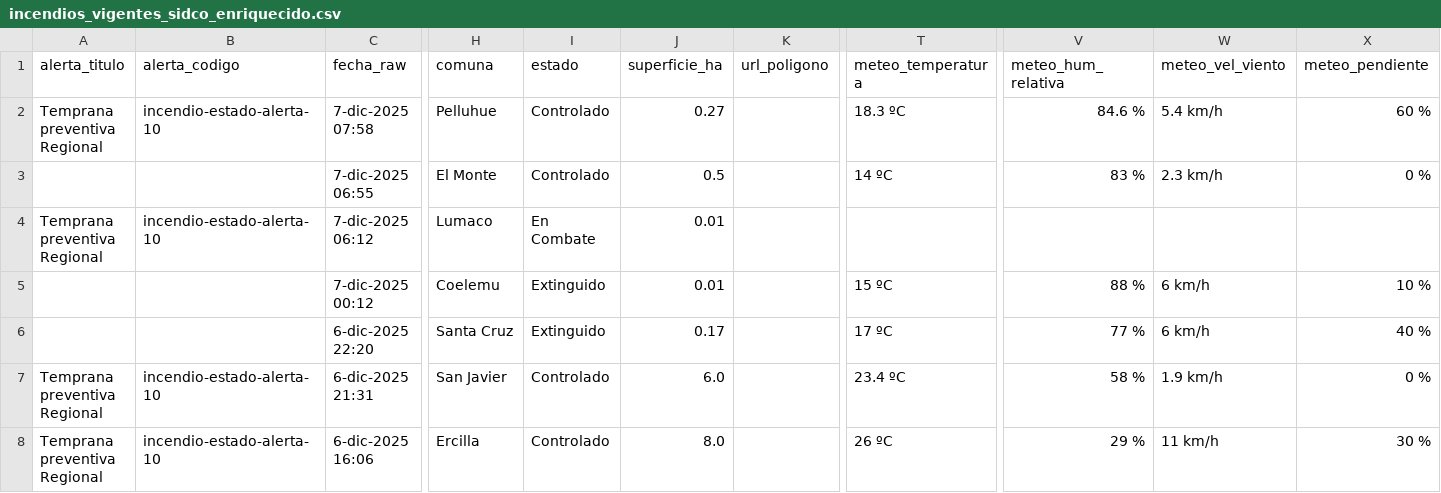
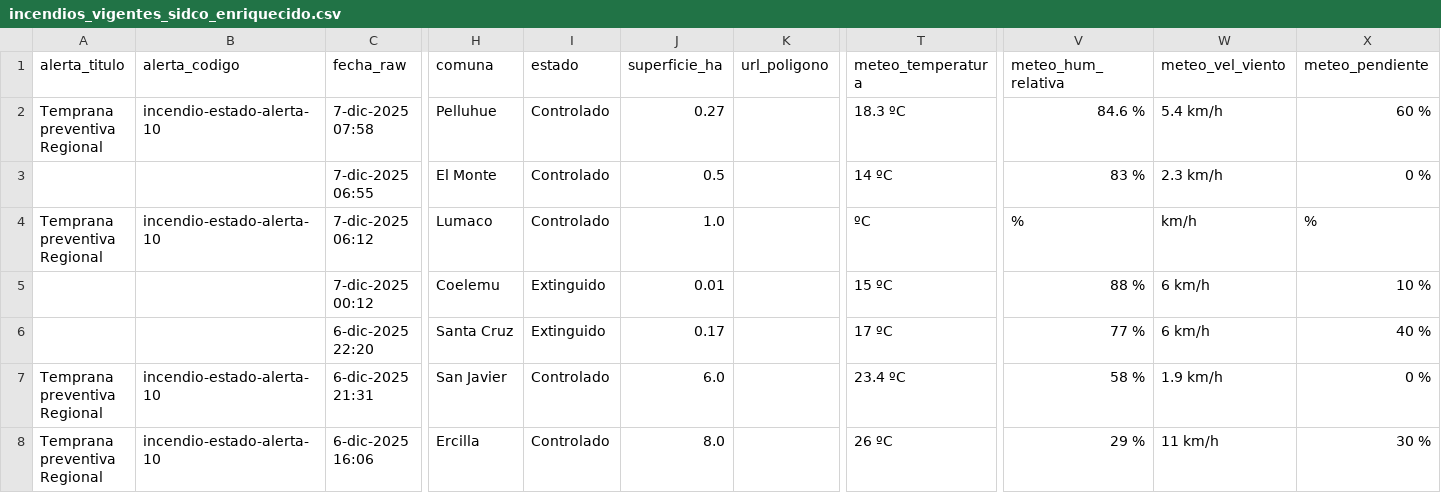
Before and after one commit to FranSENAPRED/sidco-incendios-scraper, a CSV file: incendios_vigentes_sidco_enriquecido.csv, drawn as a sheet; only a part is shown, gaps mark what is left out; the diff names each change by its address in the sheet, - before the commit and + after, or states it on an @@ line.

Commit message:
Actualizar CSV SIDCO

```diff
--- a/incendios_vigentes_sidco_enriquecido.csv
+++ b/incendios_vigentes_sidco_enriquecido.csv
-I4 (estado): En Combate
+I4 (estado): Controlado
-J4 (superficie_ha): 0.01
+J4 (superficie_ha): 1.0
-T4 (meteo_temperatura): (empty)
+T4 (meteo_temperatura): ºC
-V4 (meteo_hum_relativa): (empty)
+V4 (meteo_hum_relativa): %
-W4 (meteo_vel_viento): (empty)
+W4 (meteo_vel_viento): km/h
-X4 (meteo_pendiente): (empty)
+X4 (meteo_pendiente): %
```
